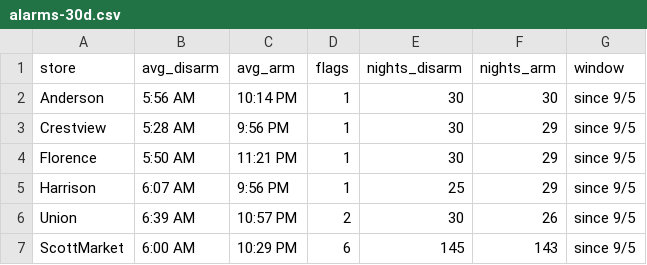
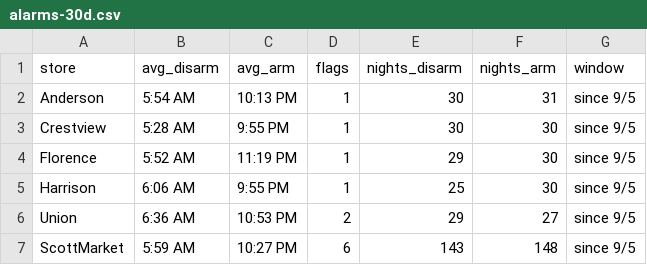
Before and after one commit to SCDashboard/DailyUploads, a CSV file: alarms-30d.csv, drawn as a sheet.

Commit message:
Rebuild alarms-30d.csv since 9/5 through Tue 10/6 morning disarms

```diff
--- a/alarms-30d.csv
+++ b/alarms-30d.csv
@@ -1,7 +1,7 @@
 store,avg_disarm,avg_arm,flags,nights_disarm,nights_arm,window
-Anderson,5:56 AM,10:14 PM,1,30,30,since 9/5
-Crestview,5:28 AM,9:56 PM,1,30,29,since 9/5
-Florence,5:50 AM,11:21 PM,1,30,29,since 9/5
-Harrison,6:07 AM,9:56 PM,1,25,29,since 9/5
-Union,6:39 AM,10:57 PM,2,30,26,since 9/5
-ScottMarket,6:00 AM,10:29 PM,6,145,143,since 9/5
+Anderson,5:54 AM,10:13 PM,1,30,31,since 9/5
+Crestview,5:28 AM,9:55 PM,1,30,30,since 9/5
+Florence,5:52 AM,11:19 PM,1,29,30,since 9/5
+Harrison,6:06 AM,9:55 PM,1,25,30,since 9/5
+Union,6:36 AM,10:53 PM,2,29,27,since 9/5
+ScottMarket,5:59 AM,10:27 PM,6,143,148,since 9/5
```
